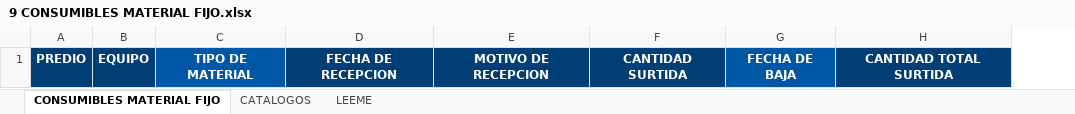
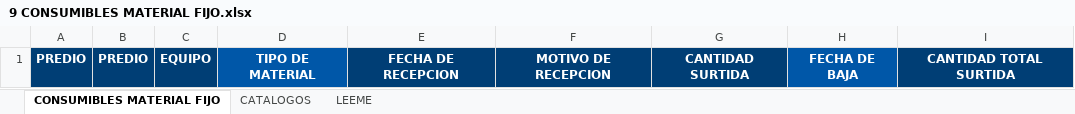
Before and after one commit to mmaldonadonest/portalsalud-personal, an Excel workbook: docs/paquete-servicio-medico/plantillas/9 CONSUMIBLES MATERIAL FIJO.xlsx, sheet CONSUMIBLES MATERIAL FIJO, drawn as a sheet; values as stored, in another font and other column widths than the file's, no borders; the diff names each change by its address in the sheet, - before the commit and + after, or states it on an @@ line.

```diff
--- a/docs/paquete-servicio-medico/plantillas/9 CONSUMIBLES MATERIAL FIJO.xlsx (sheet CONSUMIBLES MATERIAL FIJO)
+++ b/docs/paquete-servicio-medico/plantillas/9 CONSUMIBLES MATERIAL FIJO.xlsx (sheet CONSUMIBLES MATERIAL FIJO)
+column B, row 1: PREDIO
```
Also changed, not shown: docs/09102026/4 EXAMEN POS INCAPACIDAD.xlsx, docs/09102026/corregidos/4 EXAMEN POS INCAPACIDAD.xlsx, 18 other files.
